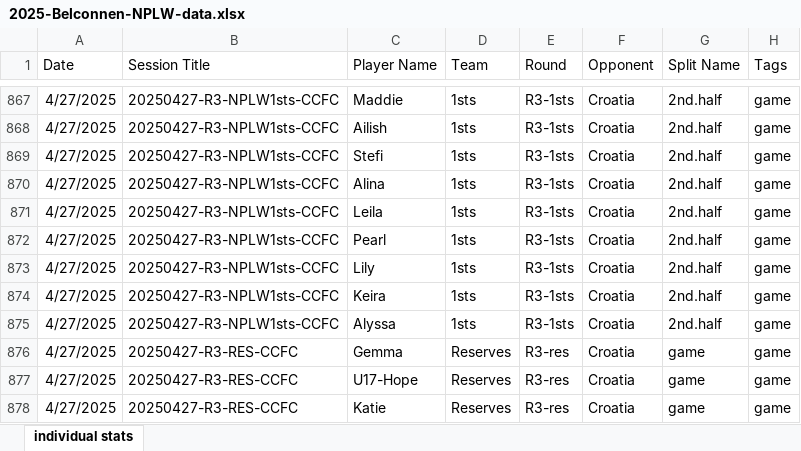
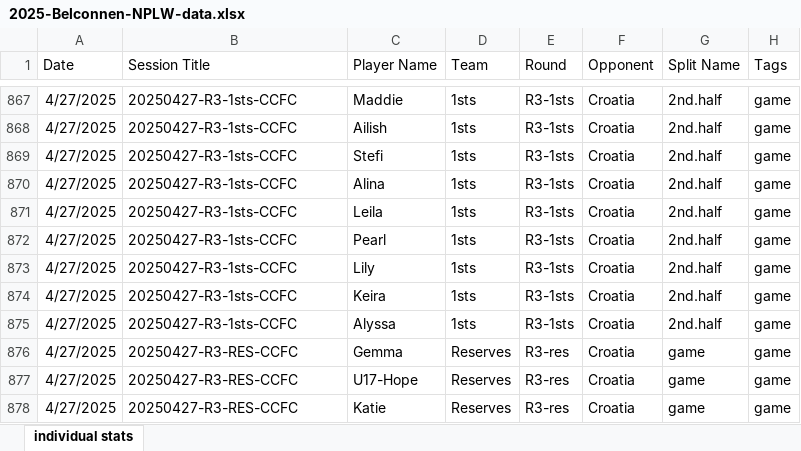
Before and after one commit to Snorkcity/player_gps_app_2025, an Excel workbook: 2025-Belconnen-NPLW-data.xlsx, sheet individual stats, drawn as a sheet; only a part is shown, gaps mark what is left out; values as stored, in another font and other column widths than the file's, no borders; table styles not drawn; the diff covers the shown part only; the diff names each change by its address in the sheet, - before the commit and + after, or states it on an @@ line.

```diff
--- a/2025-Belconnen-NPLW-data.xlsx (sheet individual stats)
+++ b/2025-Belconnen-NPLW-data.xlsx (sheet individual stats)
-B867:B875 (Session Title): 20250427-R3-NPLW1sts-CCFC
+B867:B875 (Session Title): 20250427-R3-1sts-CCFC
```
Also changed, not shown: 39 edited cells elsewhere in this sheet.
